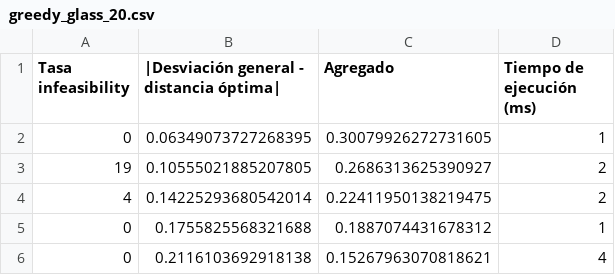
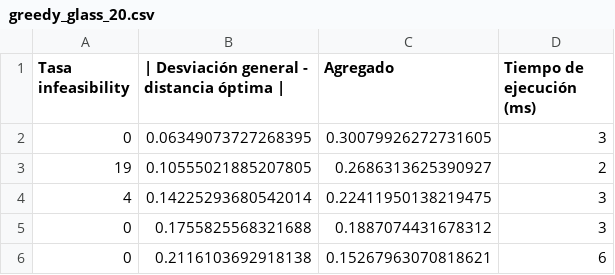
Before and after one commit to Asmilex/Metaheuristicas, a CSV file: data/csv/greedy_glass_20.csv, drawn as a sheet.

```diff
--- a/data/csv/greedy_glass_20.csv
+++ b/data/csv/greedy_glass_20.csv
@@ -1,6 +1,6 @@
-Tasa infeasibility,|Desviación general - distancia óptima|,Agregado,Tiempo de ejecución (ms)
-0,0.06349073727268395,0.30079926272731605,1
+Tasa infeasibility,| Desviación general - distancia óptima |,Agregado,Tiempo de ejecución (ms)
+0,0.06349073727268395,0.30079926272731605,3
 19,0.10555021885207805,0.2686313625390927,2
-4,0.14225293680542014,0.22411950138219475,2
-0,0.1755825568321688,0.1887074431678312,1
-0,0.2116103692918138,0.15267963070818621,4
+4,0.14225293680542014,0.22411950138219475,3
+0,0.1755825568321688,0.1887074431678312,3
+0,0.2116103692918138,0.15267963070818621,6
```
Also changed, not shown: data/csv/bl_zoo_10.csv, data/csv/bl_zoo_20.csv, 6 other files.
